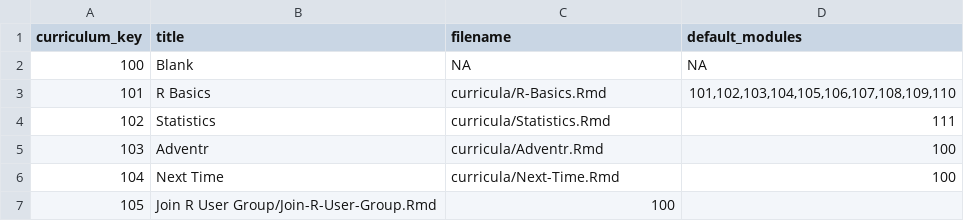
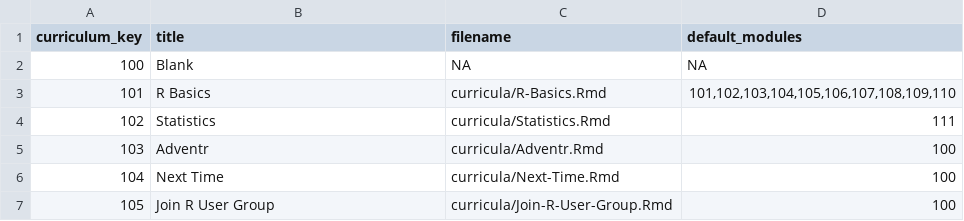
Before and after one commit to ianmcampbell/Curricula, a CSV file: CurriculaTable.csv, drawn as a sheet.

Commit message:
Fixed line 7

```diff
--- a/CurriculaTable.csv
+++ b/CurriculaTable.csv
@@ -6,2 +6,2 @@
 104,Next Time,curricula/Next-Time.Rmd,100
-105,Join R User Group/Join-R-User-Group.Rmd,100
+105,Join R User Group,curricula/Join-R-User-Group.Rmd,100
```
